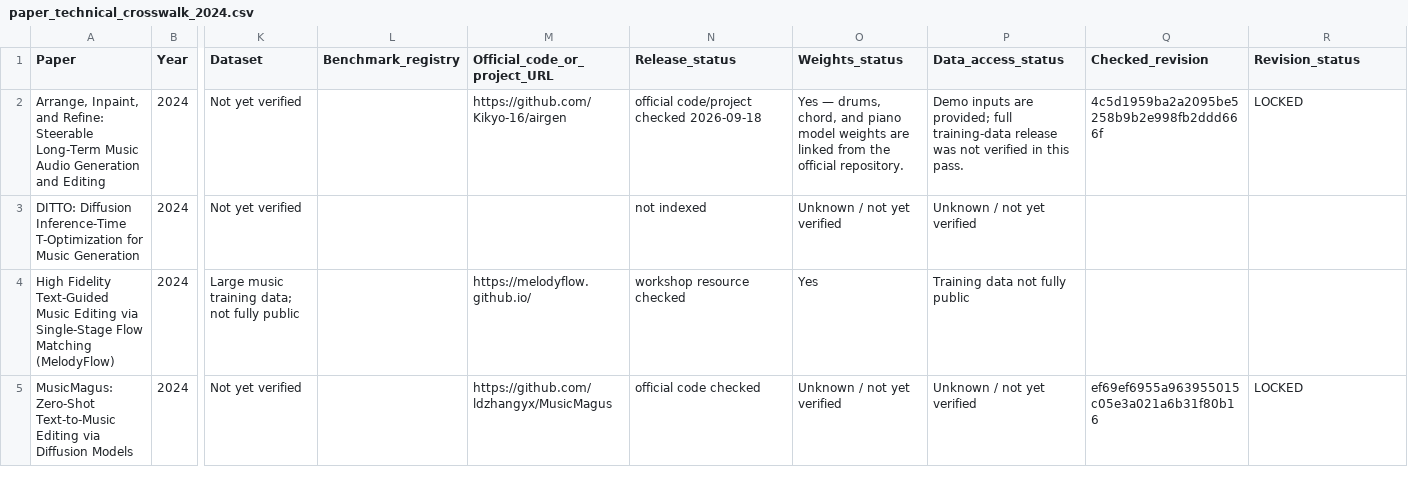
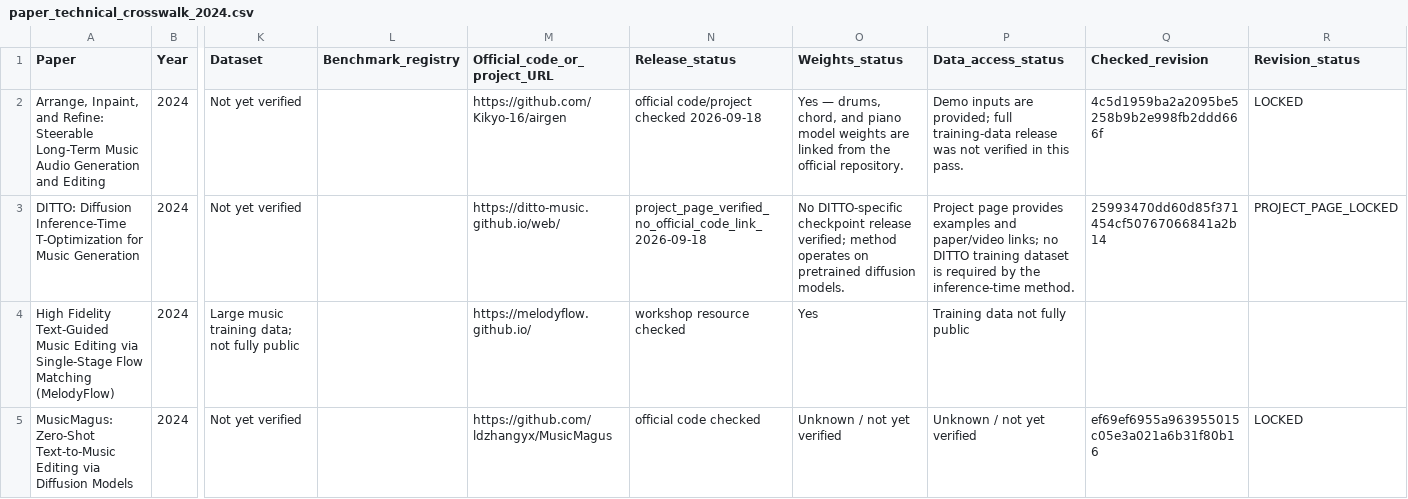
Before and after one commit to zyh123599/music-ai-foundation-model-survey-resources, a CSV file: resources/technical/paper_technical_crosswalk_2024.csv, drawn as a sheet; only a part is shown, gaps mark what is left out; the diff covers the shown part only; the diff names each change by its address in the sheet, - before the commit and + after, or states it on an @@ line.

Commit message:
Add 2024 project-page and benchmark checks

```diff
--- a/resources/technical/paper_technical_crosswalk_2024.csv
+++ b/resources/technical/paper_technical_crosswalk_2024.csv
-M3 (Official_code_or_project_URL): (empty)
+M3 (Official_code_or_project_URL): https://ditto-music.github.io/web/
-N3 (Release_status): not indexed
+N3 (Release_status): project_page_verified_no_official_code_link_2026-09-18
-O3 (Weights_status): Unknown / not yet verified
+O3 (Weights_status): No DITTO-specific checkpoint release verified; method operates on pretrained diffusion models.
-P3 (Data_access_status): Unknown / not yet verified
+P3 (Data_access_status): Project page provides examples and paper/video links; no DITTO training dataset is required by the inference-time method.
-Q3 (Checked_revision): (empty)
+Q3 (Checked_revision): 25993470dd60d85f371454cf50767066841a2b14
-R3 (Revision_status): (empty)
+R3 (Revision_status): PROJECT_PAGE_LOCKED
```
Also changed, not shown: 4 edited cells elsewhere in this file.
